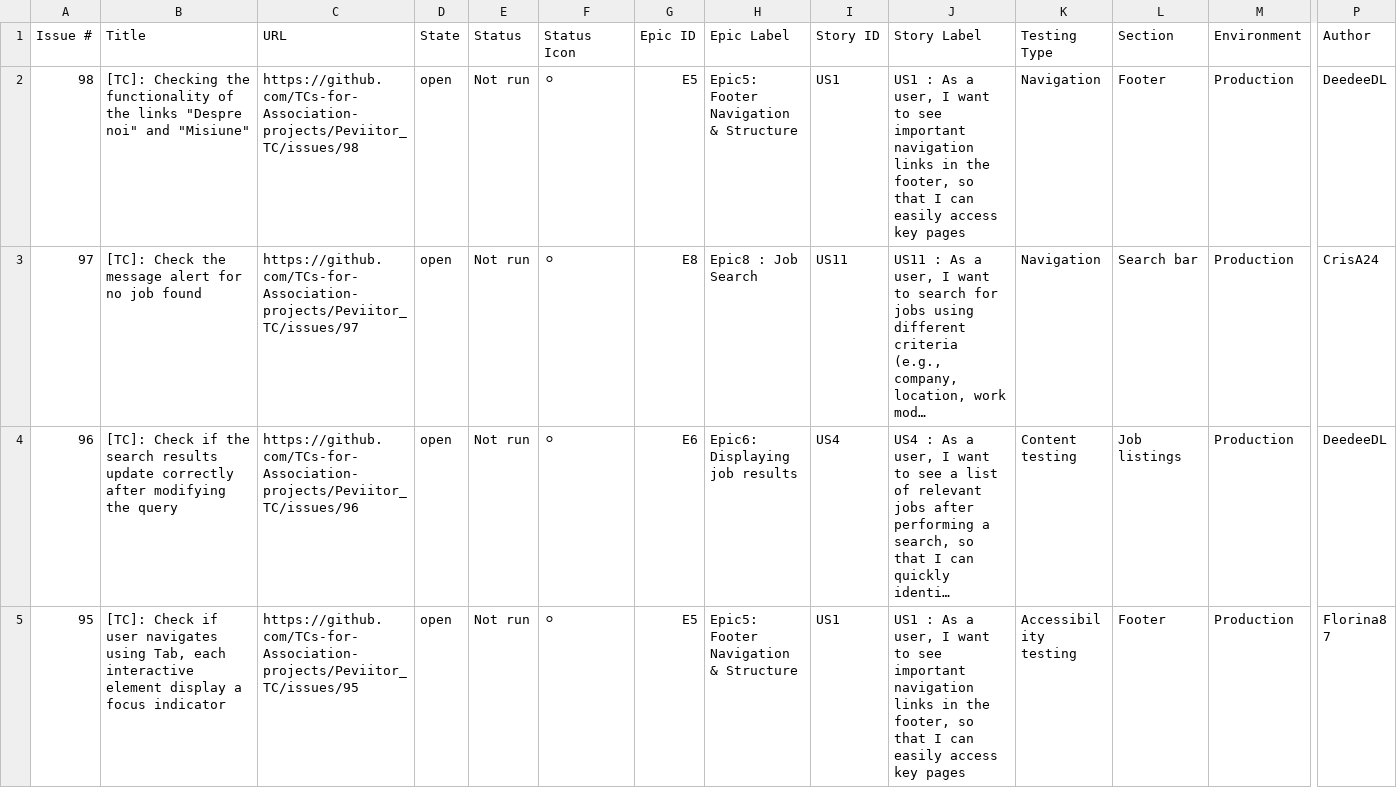
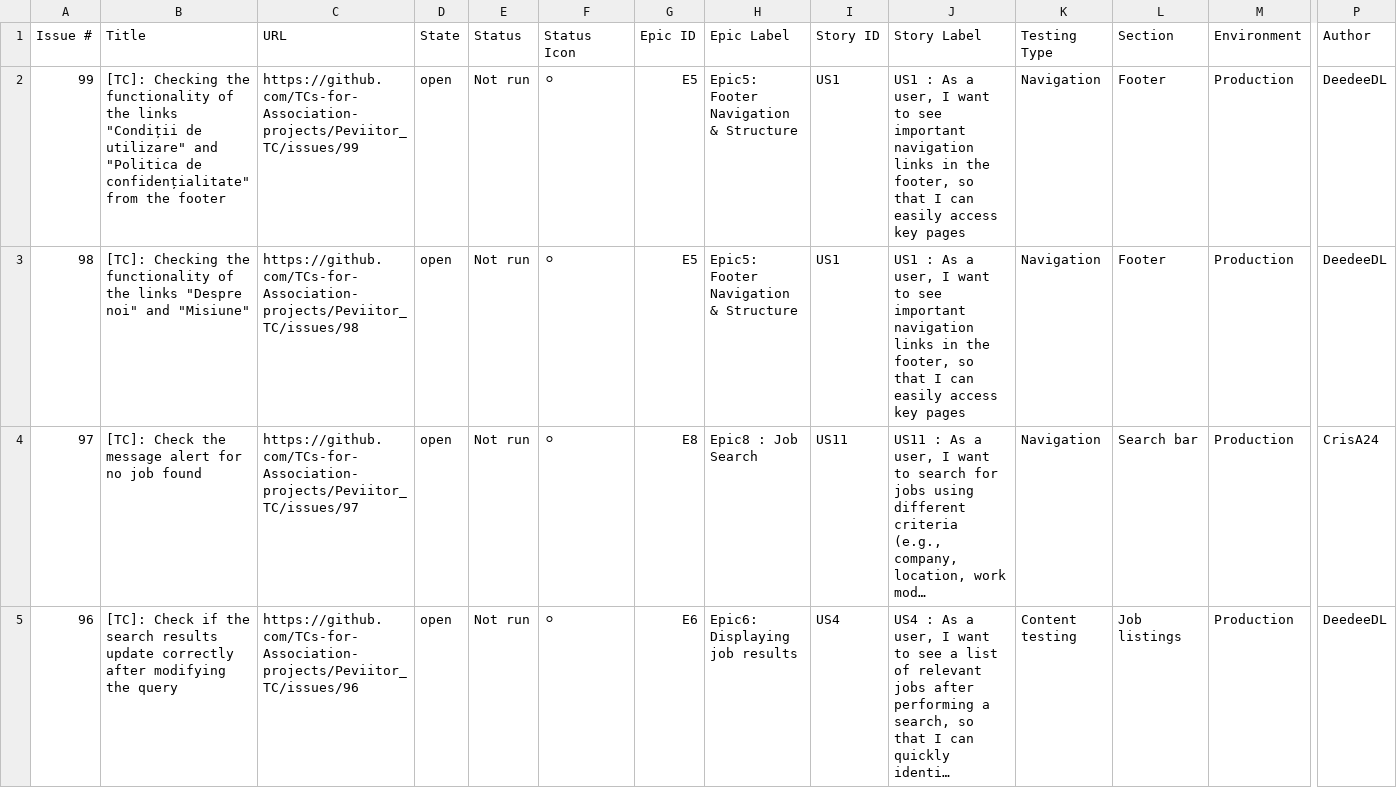
Before and after one commit to TCs-for-Association-projects/Peviitor_TC, a CSV file: docs/test-matrix.csv, drawn as a sheet; only a part is shown, gaps mark what is left out; the shorter side is filled out with more unchanged rows; long unchanged cells end in …; rows hold the shown columns only; the diff names each change by its address in the sheet, - before the commit and + after, or states it on an @@ line.

```diff
--- a/docs/test-matrix.csv
+++ b/docs/test-matrix.csv
+row 2: 99 | [TC]: Checking the functionality of the links "Condiții de utilizare" and "Politica de confidențialitate" from the footer | https://github.com/TCs-for-Association-projects/Peviitor_TC/issues/99 | open | Not run | ⚪ | E5 | Epic5: Footer Navigation & Structure | US1 | US1 : As a user, I want to see important navigation links in the footer, so that I can easily access key pages | Navigation | Footer | Production | DeedeeDL
```
Also changed, not shown: 2 other files.
